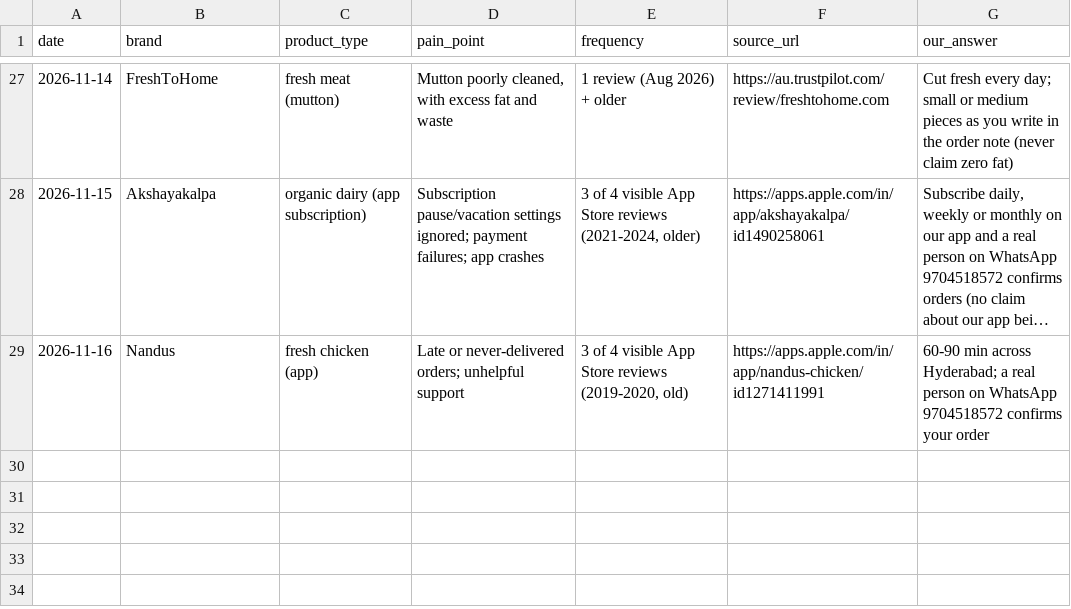
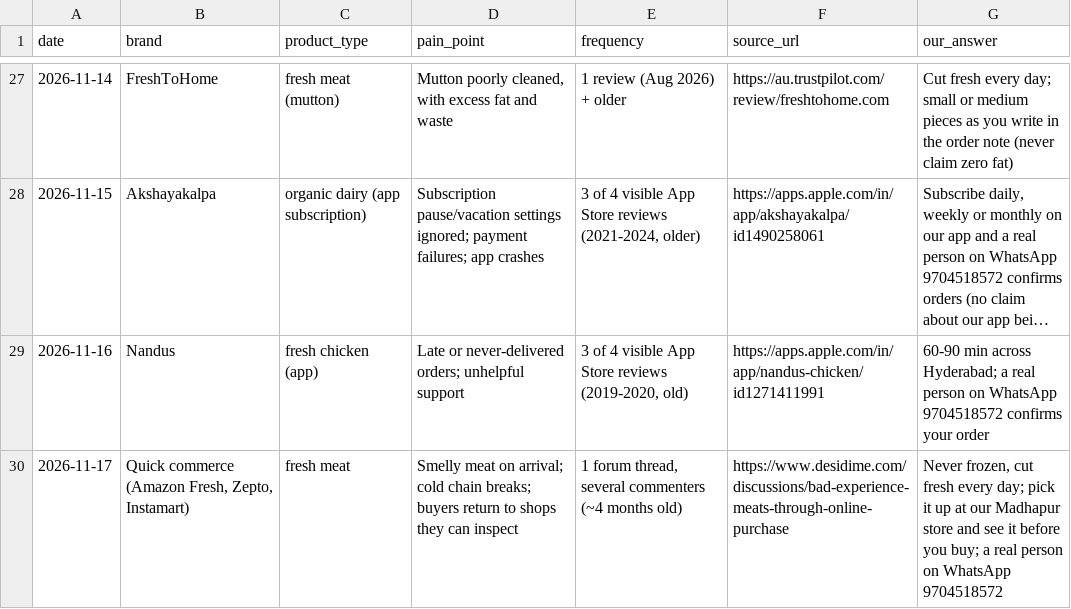
Before and after one commit to gjsgopi-dev/pureorganiczone-reels, a CSV file: insights/competitor_pain_points.csv, drawn as a sheet; only a part is shown, gaps mark what is left out; long unchanged cells end in ….

```diff
--- a/insights/competitor_pain_points.csv
+++ b/insights/competitor_pain_points.csv
@@ -29 +29,2 @@ date,brand,product_type,pain_point,frequency,source_url,our_answer
 2026-11-16,Nandus,fresh chicken (app),"Late or never-delivered orders; unhelpful support","3 of 4 visible App Store reviews (2019-2020, old)",https://apps.apple.com/in/app/nandus-chicken/id1271411991,60-90 min across Hyderabad; a real person on WhatsApp 9704518572 confirms your order
+2026-11-17,"Quick commerce (Amazon Fresh, Zepto, Instamart)",fresh meat,Smelly meat on arrival; cold chain breaks; buyers return to shops they can inspect,"1 forum thread, several commenters (~4 months old)",https://www.desidime.com/discussions/bad-experience-meats-through-online-purchase,"Never frozen, cut fresh every day; pick it up at our Madhapur store and see it before you buy; a real person on WhatsApp 9704518572"
```
Also changed, not shown: insights/competitor_watch.csv, insights/customer_feedback.csv, 6 other files.
